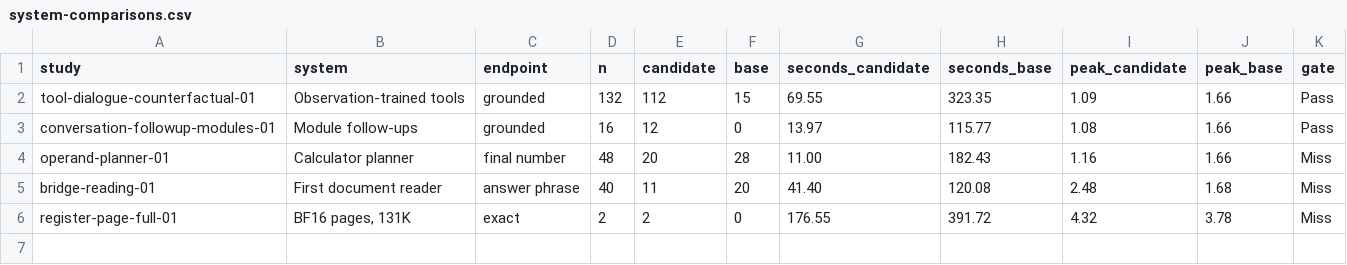
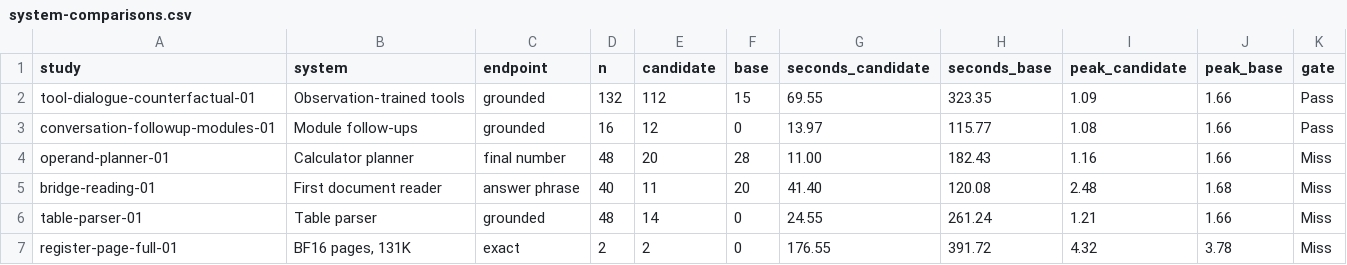
Before and after one commit to lukifer23/LoopQwen-MLX, a CSV file: paper/system-comparisons.csv, drawn as a sheet; the diff names each change by its address in the sheet, - before the commit and + after, or states it on an @@ line.

```diff
--- a/paper/system-comparisons.csv
+++ b/paper/system-comparisons.csv
+row 6: table-parser-01 | Table parser | grounded | 48 | 14 | 0 | 24.55 | 261.24 | 1.21 | 1.66 | Miss
```
Also changed, not shown: paper/field-performance.csv, paper/registry-index.csv, 18 other files.
